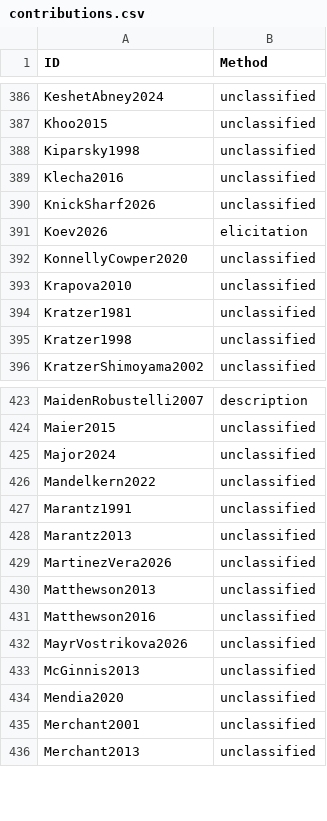
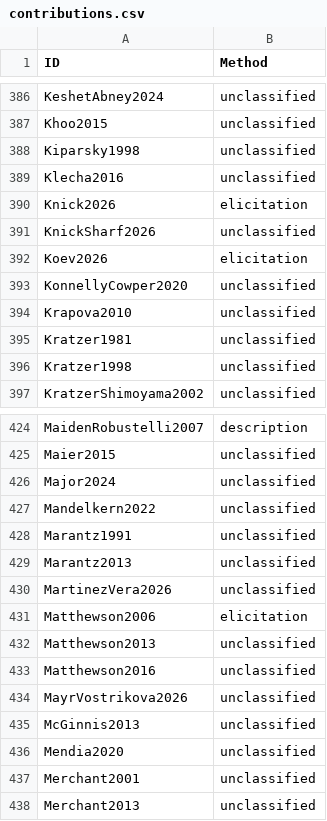
Before and after one commit to linglib-community/linglib, a CSV file: Linglib/Data/Examples/contributions.csv, drawn as a sheet; only a part is shown, gaps mark what is left out; the diff names each change by its address in the sheet, - before the commit and + after, or states it on an @@ line.

```diff
--- a/Linglib/Data/Examples/contributions.csv
+++ b/Linglib/Data/Examples/contributions.csv
+row 390: Knick2026 | elicitation
+row 431: Matthewson2006 | elicitation
```
Also changed, not shown: 14 other files.
